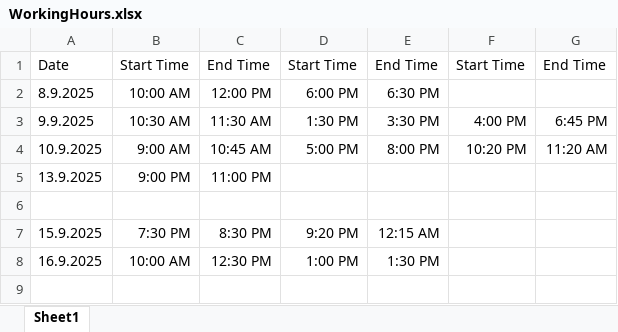
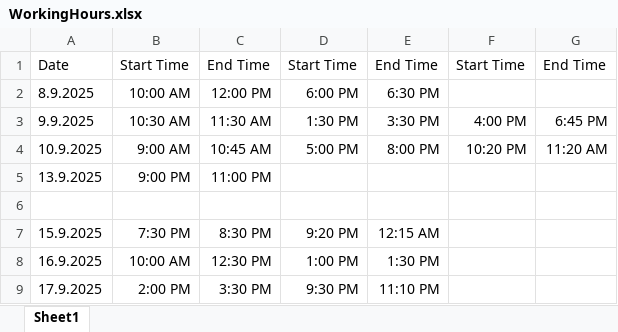
Before and after one commit to WaiYan270101/BatWing, an Excel workbook: WorkingHours.xlsx, sheet Sheet1, drawn as a sheet; values as stored, in another font and other column widths than the file's, no borders; the diff names each change by its address in the sheet, - before the commit and + after, or states it on an @@ line.

Commit message:
Uploaded log for today. Started designing Radius. Created folder for receipts after 13.9.2025. Updated working hours.

```diff
--- a/WorkingHours.xlsx (sheet Sheet1)
+++ b/WorkingHours.xlsx (sheet Sheet1)
+row 9: 17.9.2025 | 2:00 PM | 3:30 PM | 9:30 PM | 11:10 PM
```
Also changed, not shown: 6 other files.
